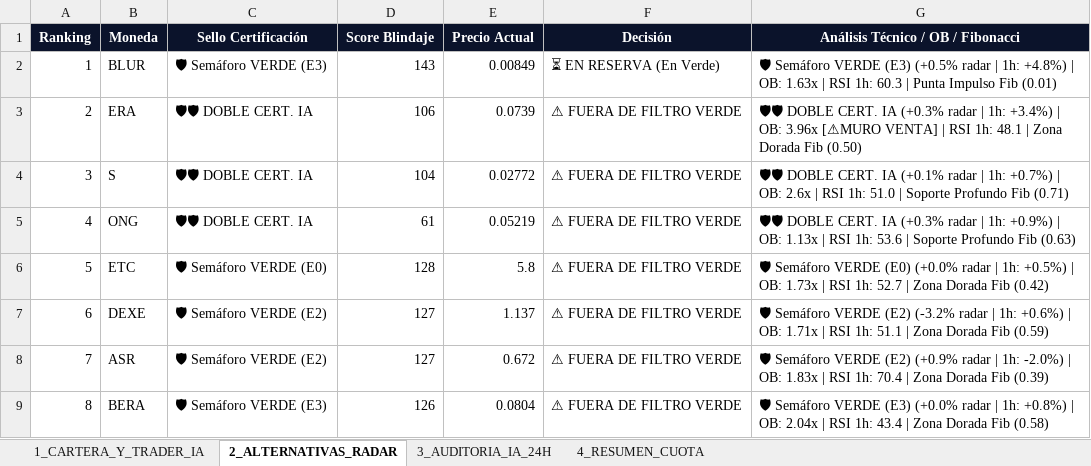
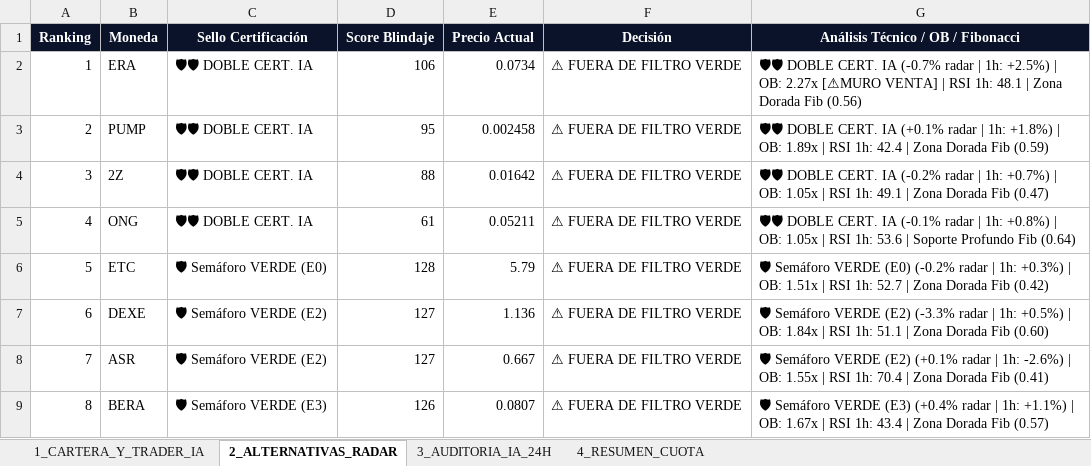
Before and after one commit to kjanoto-coder/panel-cripto, an Excel workbook: AUDITORIA_SEMANAL_PRUEBA.xlsx, sheet 2_ALTERNATIVAS_RADAR, drawn as a sheet; values as stored, in another font and other column widths than the file's, no borders; the diff names each change by its address in the sheet, - before the commit and + after, or states it on an @@ line.

```diff
--- a/AUDITORIA_SEMANAL_PRUEBA.xlsx (sheet 2_ALTERNATIVAS_RADAR)
+++ b/AUDITORIA_SEMANAL_PRUEBA.xlsx (sheet 2_ALTERNATIVAS_RADAR)
-B2 (Moneda): BLUR
+B2 (Moneda): ERA
-C2 (Sello Certificación): 🛡 Semáforo VERDE (E3)
+C2 (Sello Certificación): 🛡🛡 DOBLE CERT. IA
-D2 (Score Blindaje): 143
+D2 (Score Blindaje): 106
-E2 (Precio Actual): 0.00849
+E2 (Precio Actual): 0.0734
-F2 (Decisión): ⏳ EN RESERVA (En Verde)
+F2 (Decisión): ⚠ FUERA DE FILTRO VERDE
-G2: 🛡 Semáforo VERDE (E3) (+0.5% radar | 1h: +4.8%) | OB: 1.63x | RSI 1h: 60.3 | Punta Impulso Fib (0.01)
+G2: 🛡🛡 DOBLE CERT. IA (-0.7% radar | 1h: +2.5%) | OB: 2.27x [⚠MURO VENTA] | RSI 1h: 48.1 | Zona Dorada Fib (0.56)
-B3 (Moneda): ERA
+B3 (Moneda): PUMP
-D3 (Score Blindaje): 106
+D3 (Score Blindaje): 95
-E3 (Precio Actual): 0.0739
+E3 (Precio Actual): 0.002458
-G3: …CERT. IA (+0.3% radar | 1h: +3.4%) | OB: 3.96x [⚠MURO VENTA] | RSI 1h: 48.1 | Zona Dorada Fib (0.50)
+G3: …CERT. IA (+0.1% radar | 1h: +1.8%) | OB: 1.89x | RSI 1h: 42.4 | Zona Dorada Fib (0.59)
-B4 (Moneda): S
+B4 (Moneda): 2Z
-D4 (Score Blindaje): 104
+D4 (Score Blindaje): 88
-E4 (Precio Actual): 0.02772
+E4 (Precio Actual): 0.01642
-G4: …CERT. IA (+0.1% radar | 1h: +0.7%) | OB: 2.6x | RSI 1h: 51.0 | Soporte Profundo Fib (0.71)
+G4: …CERT. IA (-0.2% radar | 1h: +0.7%) | OB: 1.05x | RSI 1h: 49.1 | Zona Dorada Fib (0.47)
-E5 (Precio Actual): 0.05219
+E5 (Precio Actual): 0.05211
-G5: …CERT. IA (+0.3% radar | 1h: +0.9%) | OB: 1.13x | RSI 1h: 53.6 | Soporte Profundo Fib (0.63)
+G5: …CERT. IA (-0.1% radar | 1h: +0.8%) | OB: 1.05x | RSI 1h: 53.6 | Soporte Profundo Fib (0.64)
-E6 (Precio Actual): 5.8
+E6 (Precio Actual): 5.79
-G6: …VERDE (E0) (+0.0% radar | 1h: +0.5%) | OB: 1.73x | RSI…
+G6: …VERDE (E0) (-0.2% radar | 1h: +0.3%) | OB: 1.51x | RSI…
-E7 (Precio Actual): 1.137
+E7 (Precio Actual): 1.136
-G7: …VERDE (E2) (-3.2% radar | 1h: +0.6%) | OB: 1.71x | RSI 1h: 51.1 | Zona Dorada Fib (0.59)
+G7: …VERDE (E2) (-3.3% radar | 1h: +0.5%) | OB: 1.84x | RSI 1h: 51.1 | Zona Dorada Fib (0.60)
-E8 (Precio Actual): 0.672
+E8 (Precio Actual): 0.667
-G8: …VERDE (E2) (+0.9% radar | 1h: -2.0%) | OB: 1.83x | RSI 1h: 70.4 | Zona Dorada Fib (0.39)
+G8: …VERDE (E2) (+0.1% radar | 1h: -2.6%) | OB: 1.55x | RSI 1h: 70.4 | Zona Dorada Fib (0.41)
-E9 (Precio Actual): 0.0804
+E9 (Precio Actual): 0.0807
-G9: …VERDE (E3) (+0.0% radar | 1h: +0.8%) | OB: 2.04x | RSI 1h: 43.4 | Zona Dorada Fib (0.58)
+G9: …VERDE (E3) (+0.4% radar | 1h: +1.1%) | OB: 1.67x | RSI 1h: 43.4 | Zona Dorada Fib (0.57)
```
Also changed, not shown: sheet 3_AUDITORIA_IA_24H, 1 other file.
